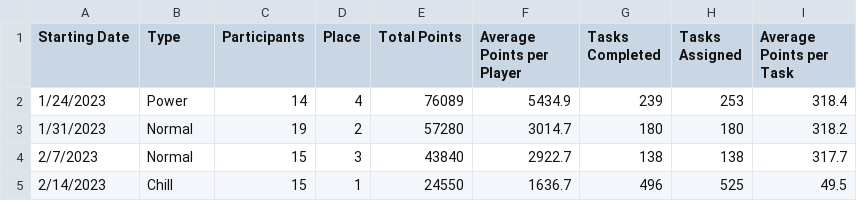
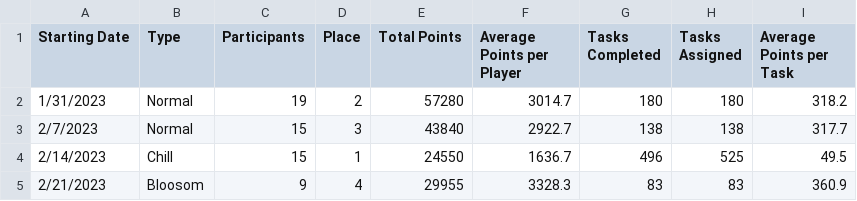
Before and after one commit to azuremeadows/azuremeadows.github.io, a CSV file: docs/_data/DerbyHistory.csv, drawn as a sheet; removed rows and columns are numbered as before the commit, all else as after; the diff names each change by its address in the sheet, - before the commit and + after, or states it on an @@ line.

Commit message:
Commit from GitHub Actions (Fetch CSV Data)

```diff
--- a/docs/_data/DerbyHistory.csv
+++ b/docs/_data/DerbyHistory.csv
-row 2: 1/24/2023 | Power | 14 | 4 | 76089 | 5434.9 | 239 | 253 | 318.4
+row 5: 2/21/2023 | Bloosom | 9 | 4 | 29955 | 3328.3 | 83 | 83 | 360.9
```
Also changed, not shown: docs/_data/memberStats.csv, docs/_data/neighborhoodStats.csv.
